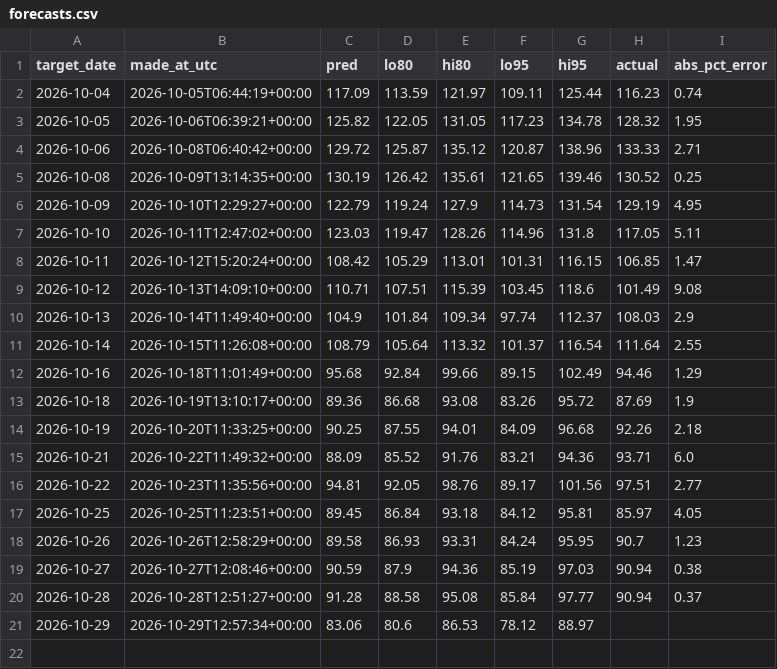
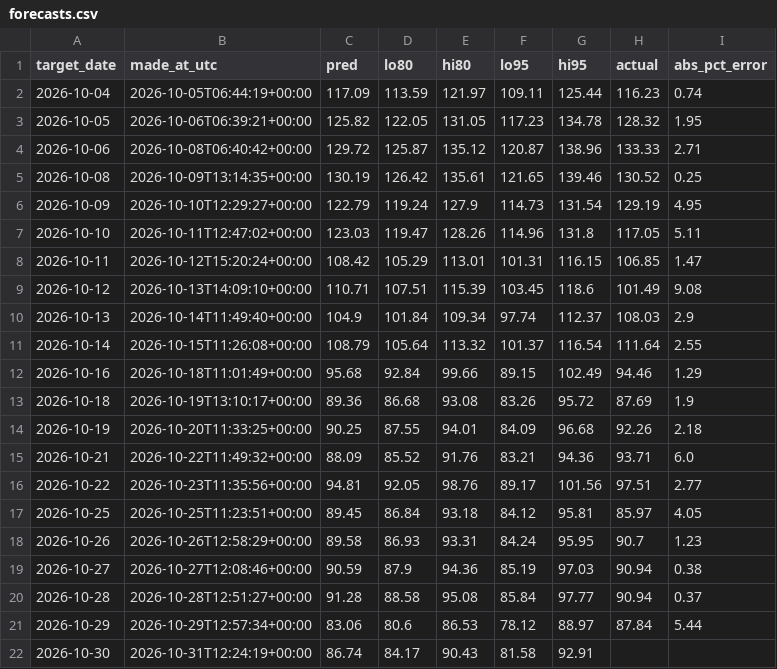
Before and after one commit to anshajshukla/Load-Forecasting, a CSV file: reports/live/forecasts.csv, drawn as a sheet.

```diff
--- a/reports/live/forecasts.csv
+++ b/reports/live/forecasts.csv
@@ -20,2 +20,3 @@ target_date,made_at_utc,pred,lo80,hi80,lo95,hi95,actual,abs_pct_error
 2026-10-28,2026-10-28T12:51:27+00:00,91.28,88.58,95.08,85.84,97.77,90.94,0.37
-2026-10-29,2026-10-29T12:57:34+00:00,83.06,80.6,86.53,78.12,88.97,,
+2026-10-29,2026-10-29T12:57:34+00:00,83.06,80.6,86.53,78.12,88.97,87.84,5.44
+2026-10-30,2026-10-31T12:24:19+00:00,86.74,84.17,90.43,81.58,92.91,,
```
Also changed, not shown: data/posoco/delhi_daily.csv, 1 other file.
